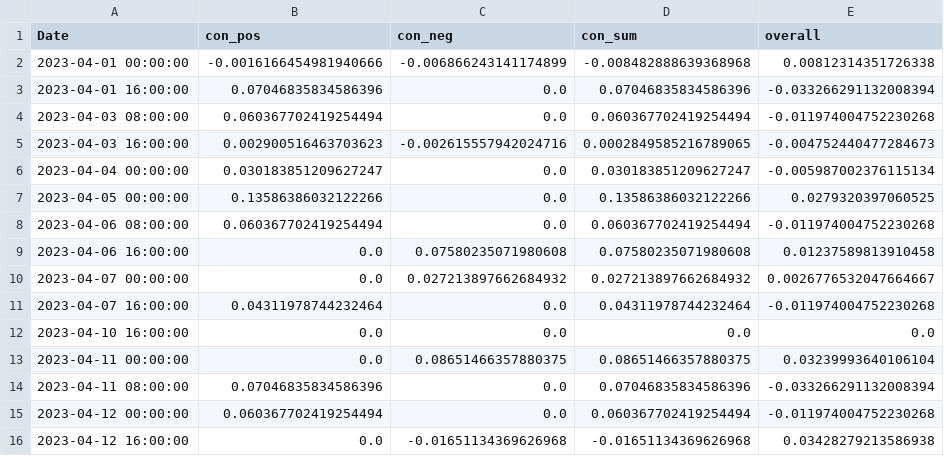
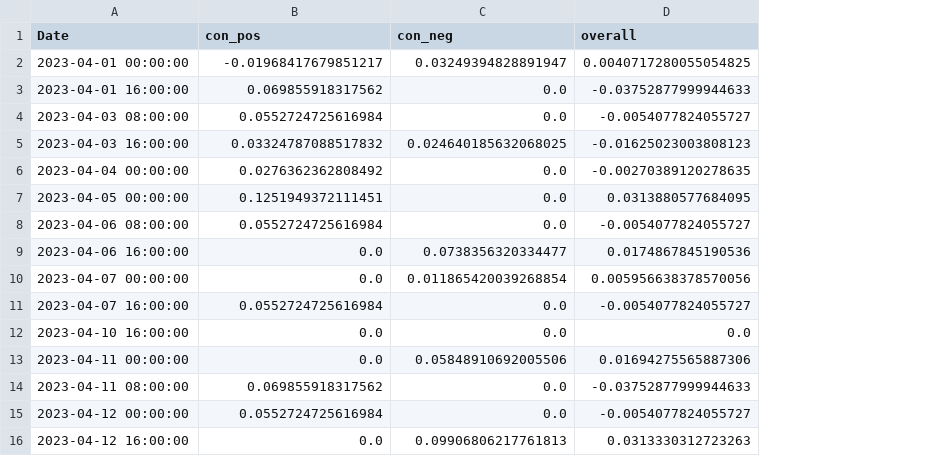
Before and after one commit to CRXIC/QuantConnect, a CSV file: crypto/ETHBTC/ETHBTC_3_o.csv, drawn as a sheet; only a part is shown; removed rows and columns are numbered as before the commit, all else as after; the diff covers the shown part only; the diff names each change by its address in the sheet, - before the commit and + after, or states it on an @@ line.

```diff
--- a/crypto/ETHBTC/ETHBTC_3_o.csv
+++ b/crypto/ETHBTC/ETHBTC_3_o.csv
-column D (con_sum), rows 2-16: -0.008482888639368968 | 0.07046835834586396 | 0.060367702419254494 | 0.0002849585216789065 | 0.030183851209627247 | 0.13586386032122266 | 0.060367702419254494 | 0.07580235071980608 | 0.027213897662684932 | 0.04311978744232464 | 0.0 | 0.08651466357880375 | 0.07046835834586396 | 0.060367702419254494 | -0.01651134369626968
-B2 (con_pos): -0.0016166454981940666
+B2 (con_pos): -0.01968417679851217
-C2 (con_neg): -0.006866243141174899
+C2 (con_neg): 0.03249394828891947
-D2 (overall): 0.00812314351726338
+D2 (overall): 0.0040717280055054825
-B3 (con_pos): 0.07046835834586396
+B3 (con_pos): 0.069855918317562
-D3 (overall): -0.033266291132008394
+D3 (overall): -0.03752877999944633
-B4 (con_pos): 0.060367702419254494
+B4 (con_pos): 0.0552724725616984
-D4 (overall): -0.011974004752230268
+D4 (overall): -0.0054077824055727
-B5 (con_pos): 0.002900516463703623
+B5 (con_pos): 0.03324787088517832
-C5 (con_neg): -0.002615557942024716
+C5 (con_neg): 0.024640185632068025
-D5 (overall): -0.004752440477284673
+D5 (overall): -0.01625023003808123
-B6 (con_pos): 0.030183851209627247
+B6 (con_pos): 0.0276362362808492
-D6 (overall): -0.005987002376115134
+D6 (overall): -0.00270389120278635
-B7 (con_pos): 0.13586386032122266
+B7 (con_pos): 0.1251949372111451
-D7 (overall): 0.0279320397060525
+D7 (overall): 0.0313880577684095
-B8 (con_pos): 0.060367702419254494
+B8 (con_pos): 0.0552724725616984
-D8 (overall): -0.011974004752230268
+D8 (overall): -0.0054077824055727
-C9 (con_neg): 0.07580235071980608
+C9 (con_neg): 0.0738356320334477
-D9 (overall): 0.01237589813910458
+D9 (overall): 0.0174867845190536
-C10 (con_neg): 0.027213897662684932
+C10 (con_neg): 0.011865420039268854
-D10 (overall): 0.0026776532047664667
+D10 (overall): 0.005956638378570056
-B11 (con_pos): 0.04311978744232464
+B11 (con_pos): 0.0552724725616984
-D11 (overall): -0.011974004752230268
+D11 (overall): -0.0054077824055727
-C13 (con_neg): 0.08651466357880375
+C13 (con_neg): 0.05848910692005506
-D13 (overall): 0.03239993640106104
+D13 (overall): 0.01694275565887306
-B14 (con_pos): 0.07046835834586396
+B14 (con_pos): 0.069855918317562
-D14 (overall): -0.033266291132008394
+D14 (overall): -0.03752877999944633
-B15 (con_pos): 0.060367702419254494
+B15 (con_pos): 0.0552724725616984
-D15 (overall): -0.011974004752230268
+D15 (overall): -0.0054077824055727
-C16 (con_neg): -0.01651134369626968
+C16 (con_neg): 0.09906806217761813
-D16 (overall): 0.03428279213586938
+D16 (overall): 0.0313330312723263
```
Also changed, not shown: 133 edited cells elsewhere in this file.
